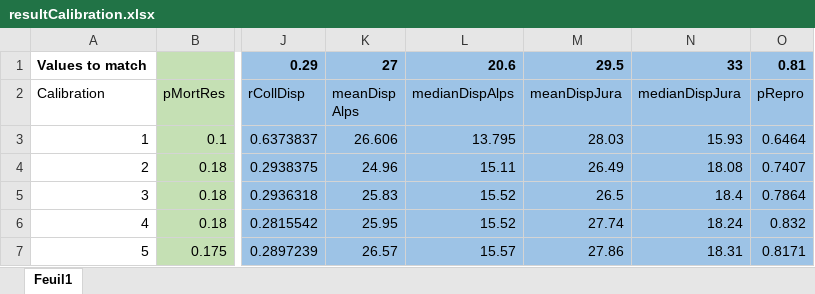
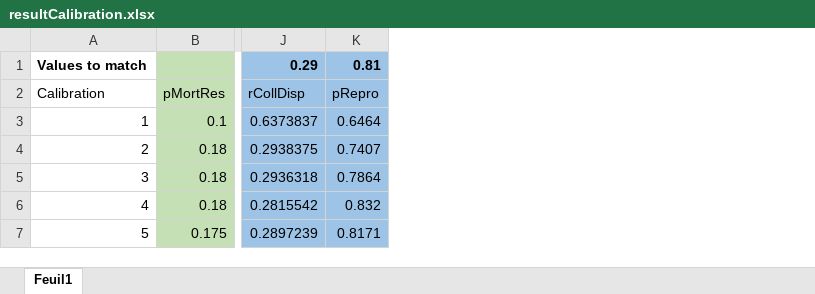
Before and after one commit to SarahBauduin/appendix_lynxIBM, an Excel workbook: module/calibration/resultCalibration.xlsx, sheet Feuil1, drawn as a sheet; only a part is shown, gaps mark what is left out; values as stored, in another font and other column widths than the file's, no borders; the diff names each change by its address in the sheet, - before the commit and + after, or states it on an @@ line.

Commit message:
clean analysResults and resultCalibration

```diff
--- a/module/calibration/resultCalibration.xlsx (sheet Feuil1)
+++ b/module/calibration/resultCalibration.xlsx (sheet Feuil1)
-column K (meanDisp Alps), row 1: 27; rows 3-7: 26.606 | 24.96 | 25.83 | 25.95 | 26.57
-column L (medianDispAlps), row 1: 20.6; rows 3-7: 13.795 | 15.11 | 15.52 | 15.52 | 15.57
-column M (meanDispJura), row 1: 29.5; rows 3-7: 28.03 | 26.49 | 26.5 | 27.74 | 27.86
-column N (medianDispJura), row 1: 33; rows 3-7: 15.93 | 18.08 | 18.4 | 18.24 | 18.31
```
Also changed, not shown: 1 other file.
